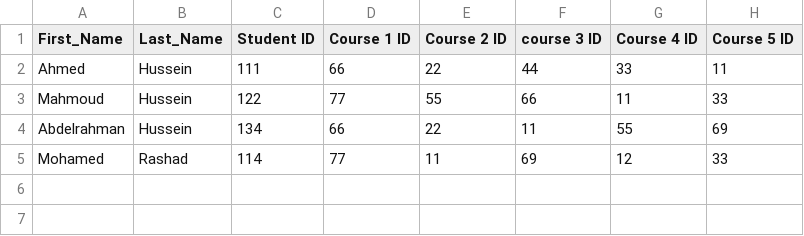
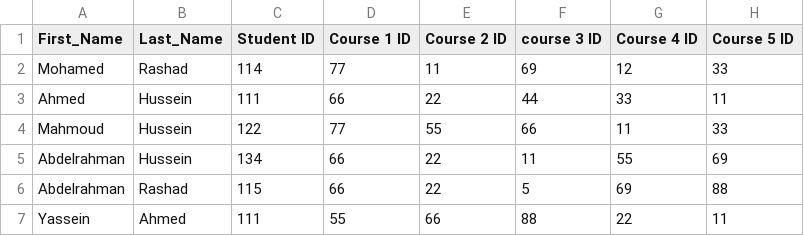
Before and after one commit to mahmoudHussein202/Mastering-Embedded-Systems-deploma, a CSV file: First_Term_Projects/Students Database/Source_Code/Student_database.csv, drawn as a sheet; the diff names each change by its address in the sheet, - before the commit and + after, or states it on an @@ line.

```diff
--- a/First_Term_Projects/Students Database/Source_Code/Student_database.csv
+++ b/First_Term_Projects/Students Database/Source_Code/Student_database.csv
@@ row 5 moved to row 2: Mohamed @@
+row 6: Abdelrahman | Rashad | 115 | 66 | 22 | 5 | 69 | 88
+row 7: Yassein | Ahmed | 111 | 55 | 66 | 88 | 22 | 11
```
Also changed, not shown: 2 other files.
